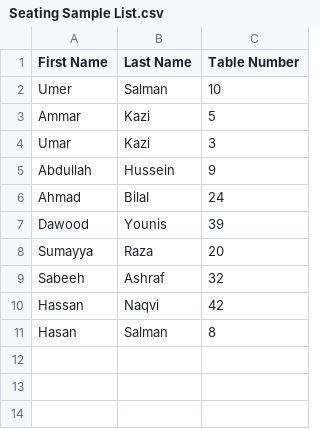
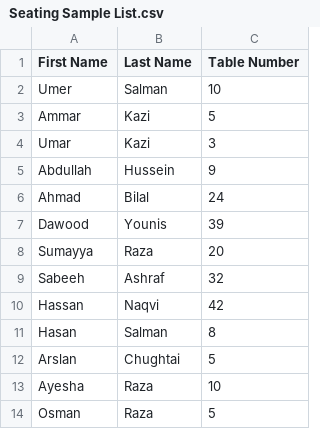
Before and after one commit to AmmarKazi/Wedding-Table-Finder, a CSV file: Seating Sample List.csv, drawn as a sheet; the diff names each change by its address in the sheet, - before the commit and + after, or states it on an @@ line.

```diff
--- a/Seating Sample List.csv
+++ b/Seating Sample List.csv
+row 12: Arslan | Chughtai | 5
+row 13: Ayesha | Raza | 10
+row 14: Osman | Raza | 5
```
Also changed, not shown: 2 other files.
